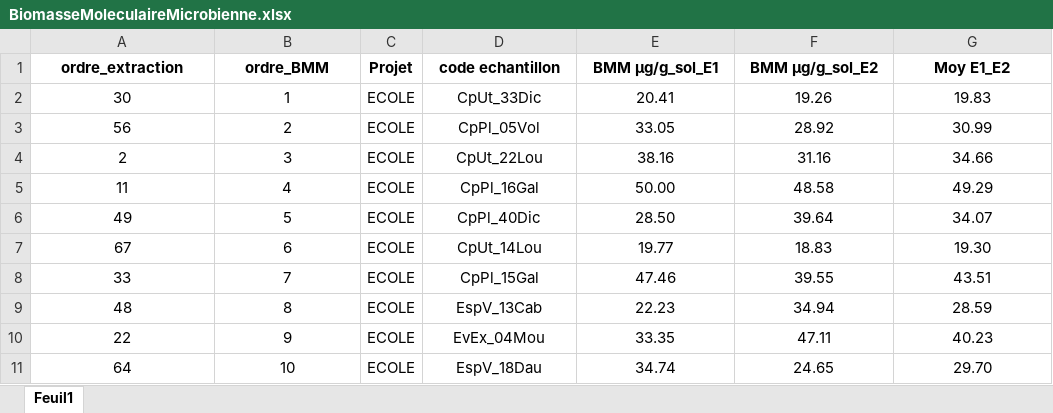
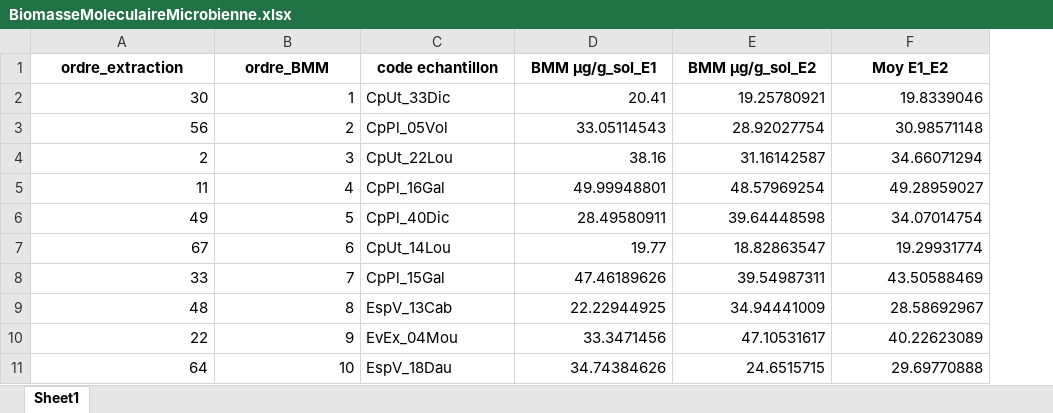
Before and after one commit to 6licium/IAAIN, an Excel workbook: Donnees/BiomasseMoleculaireMicrobienne.xlsx, sheet Sheet1, drawn as a sheet; only a part is shown; values as stored, in another font and other column widths than the file's, no borders; removed rows and columns are numbered as before the commit, all else as after; the diff covers the shown part only; the diff names each change by its address in the sheet, - before the commit and + after, or states it on an @@ line.

```diff
--- a/Donnees/BiomasseMoleculaireMicrobienne.xlsx (sheet Sheet1)
+++ b/Donnees/BiomasseMoleculaireMicrobienne.xlsx (sheet Sheet1)
-sheet tab: Feuil1
+sheet tab: Sheet1
-column C (Projet), rows 2-11: all ECOLE
-A2:B11 alignment: center
+A2:B11 alignment: right
-C2:C11 alignment: center
+C2:C11 alignment: left
-D2:F11 alignment: center
+D2:F11 alignment: right
-E2 (BMM µg/g_sol_E2): 19.26
+E2 (BMM µg/g_sol_E2): 19.25780921
-F2 (Moy E1_E2): 19.83
+F2 (Moy E1_E2): 19.8339046
-D3 (BMM µg/g_sol_E1): 33.05
+D3 (BMM µg/g_sol_E1): 33.05114543
-E3 (BMM µg/g_sol_E2): 28.92
+E3 (BMM µg/g_sol_E2): 28.92027754
-F3 (Moy E1_E2): 30.99
+F3 (Moy E1_E2): 30.98571148
-E4 (BMM µg/g_sol_E2): 31.16
+E4 (BMM µg/g_sol_E2): 31.16142587
-F4 (Moy E1_E2): 34.66
+F4 (Moy E1_E2): 34.66071294
-D5 (BMM µg/g_sol_E1): 50.00
+D5 (BMM µg/g_sol_E1): 49.99948801
-E5 (BMM µg/g_sol_E2): 48.58
+E5 (BMM µg/g_sol_E2): 48.57969254
-F5 (Moy E1_E2): 49.29
+F5 (Moy E1_E2): 49.28959027
-D6 (BMM µg/g_sol_E1): 28.50
+D6 (BMM µg/g_sol_E1): 28.49580911
-E6 (BMM µg/g_sol_E2): 39.64
+E6 (BMM µg/g_sol_E2): 39.64448598
-F6 (Moy E1_E2): 34.07
+F6 (Moy E1_E2): 34.07014754
-E7 (BMM µg/g_sol_E2): 18.83
+E7 (BMM µg/g_sol_E2): 18.82863547
-F7 (Moy E1_E2): 19.30
+F7 (Moy E1_E2): 19.29931774
-D8 (BMM µg/g_sol_E1): 47.46
+D8 (BMM µg/g_sol_E1): 47.46189626
-E8 (BMM µg/g_sol_E2): 39.55
+E8 (BMM µg/g_sol_E2): 39.54987311
-F8 (Moy E1_E2): 43.51
+F8 (Moy E1_E2): 43.50588469
-D9 (BMM µg/g_sol_E1): 22.23
+D9 (BMM µg/g_sol_E1): 22.22944925
-E9 (BMM µg/g_sol_E2): 34.94
+E9 (BMM µg/g_sol_E2): 34.94441009
-F9 (Moy E1_E2): 28.59
+F9 (Moy E1_E2): 28.58692967
-D10 (BMM µg/g_sol_E1): 33.35
+D10 (BMM µg/g_sol_E1): 33.3471456
-E10 (BMM µg/g_sol_E2): 47.11
+E10 (BMM µg/g_sol_E2): 47.10531617
-F10 (Moy E1_E2): 40.23
+F10 (Moy E1_E2): 40.22623089
-D11 (BMM µg/g_sol_E1): 34.74
+D11 (BMM µg/g_sol_E1): 34.74384626
-E11 (BMM µg/g_sol_E2): 24.65
+E11 (BMM µg/g_sol_E2): 24.6515715
-F11 (Moy E1_E2): 29.70
+F11 (Moy E1_E2): 29.69770888
```
Also changed, not shown: 202 edited cells and cell formats elsewhere in this sheet, formulas that keep their value, 1 other file.
